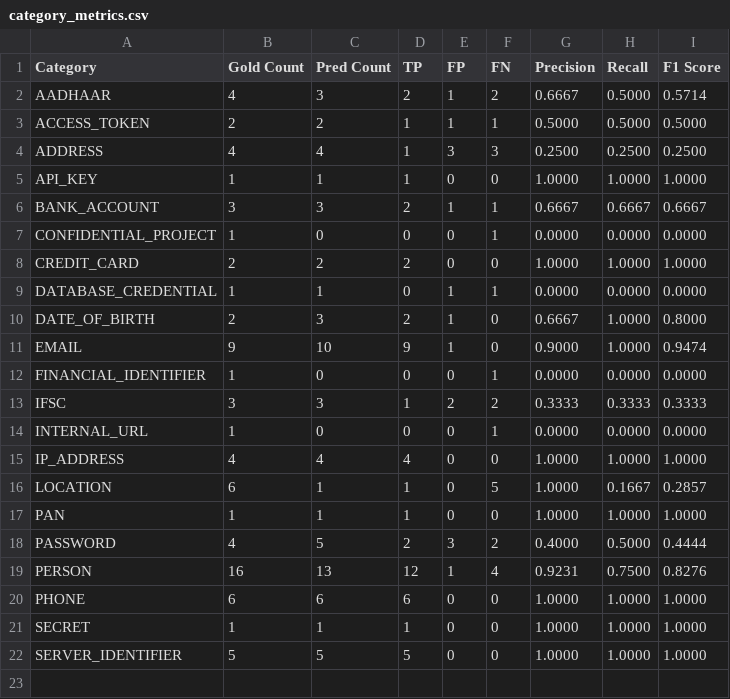
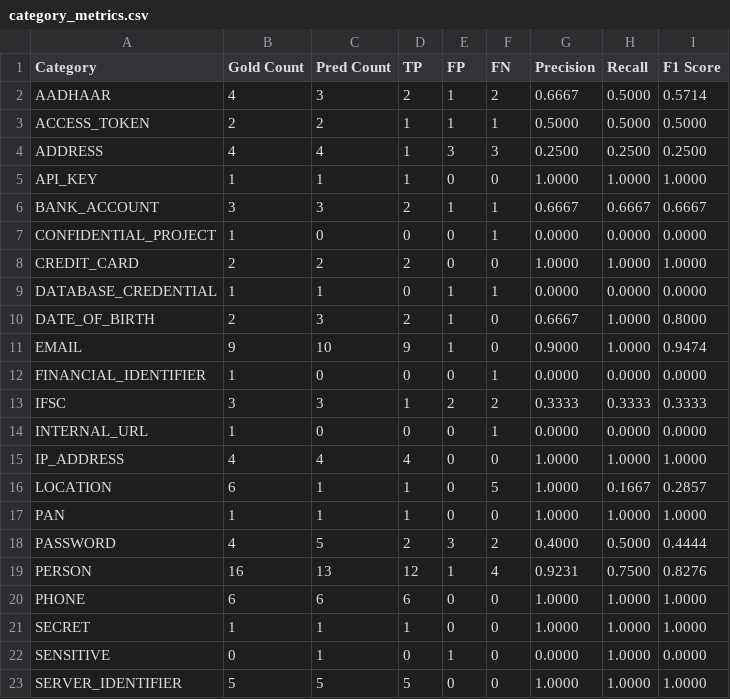
Before and after one commit to harsh8303/TrustBoost, a CSV file: evaluation/results/category_metrics.csv, drawn as a sheet; the diff names each change by its address in the sheet, - before the commit and + after, or states it on an @@ line.

```diff
--- a/evaluation/results/category_metrics.csv
+++ b/evaluation/results/category_metrics.csv
+row 22: SENSITIVE | 0 | 1 | 0 | 1 | 0 | 0.0000 | 1.0000 | 0.0000
```
Also changed, not shown: 5 other files.
